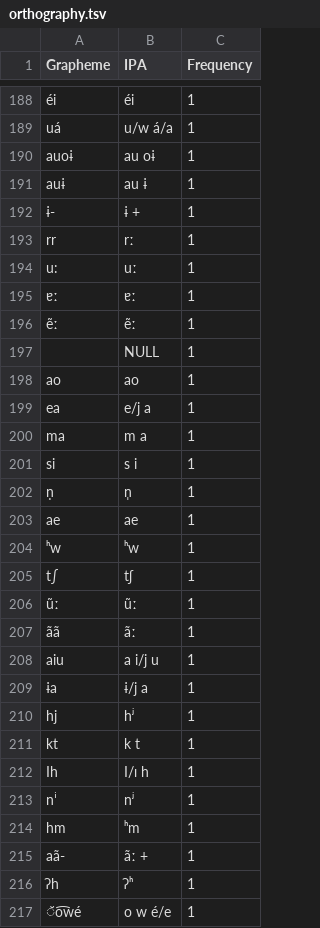
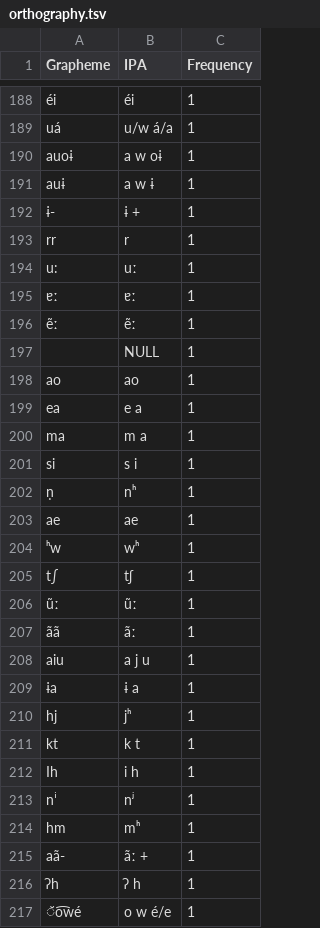
Before and after one commit to lexibank/chaconnorthwestarawakan, a TSV file: etc/orthography.tsv, drawn as a sheet; only a part is shown, gaps mark what is left out; the diff covers the shown part only; the diff names each change by its address in the sheet, - before the commit and + after, or states it on an @@ line.

Commit message:
Update orthography.tsv

```diff
--- a/etc/orthography.tsv
+++ b/etc/orthography.tsv
-B190 (IPA): au oɨ
+B190 (IPA): a w oɨ
-B191 (IPA): au ɨ
+B191 (IPA): a w ɨ
-B193 (IPA): rː
+B193 (IPA): r
-B199 (IPA): e/j a
+B199 (IPA): e a
-B202 (IPA): n̩
+B202 (IPA): nʰ
-B204 (IPA): ʰw
+B204 (IPA): wʰ
-B208 (IPA): a i/j u
+B208 (IPA): a j u
-B209 (IPA): ɨ/j a
+B209 (IPA): ɨ a
-B210 (IPA): hʲ
+B210 (IPA): jʰ
-B212 (IPA): I/ɪ h
+B212 (IPA): i h
-B214 (IPA): ʰm
+B214 (IPA): mʰ
-B216 (IPA): ʔʰ
+B216 (IPA): ʔ h
```
Also changed, not shown: 18 edited cells elsewhere in this file.
